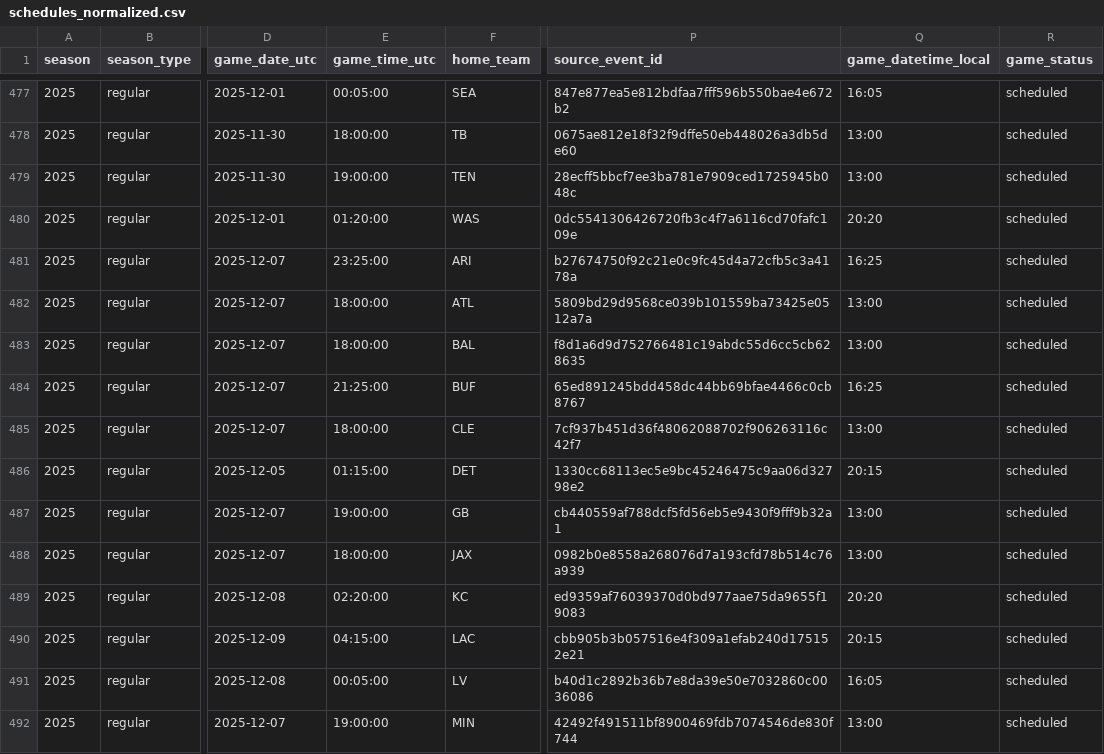
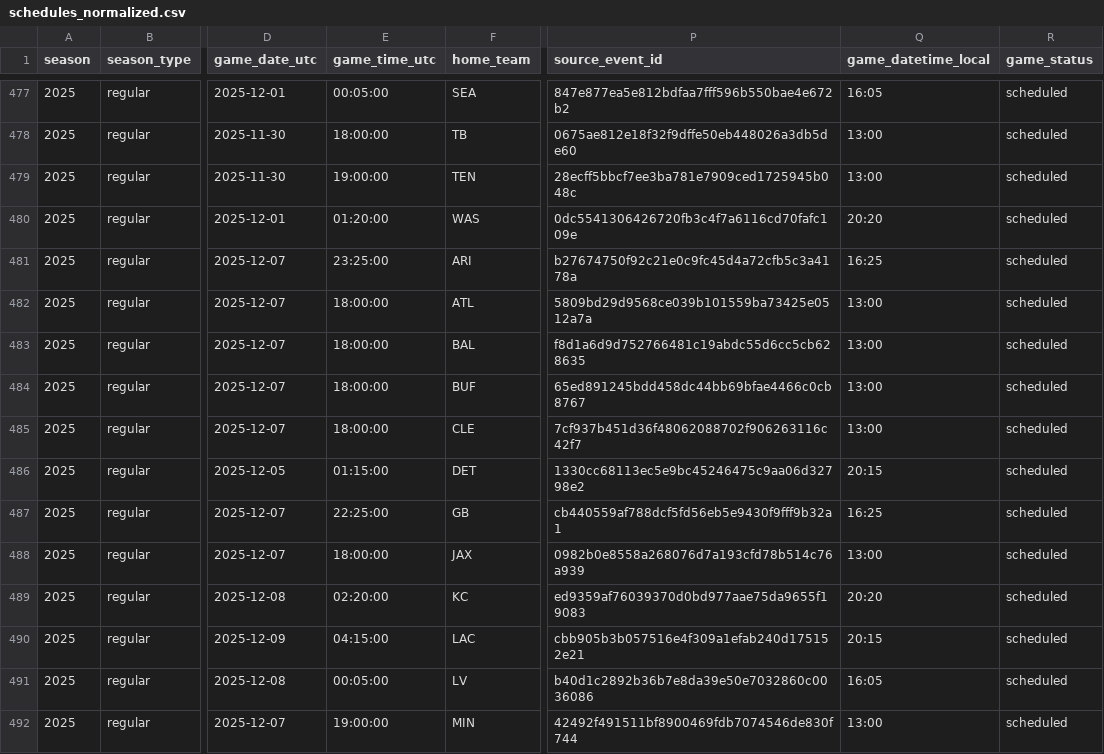
Before and after one commit to Clownworldenjoyer76/football_for_mat, a CSV file: data/processed/schedules/schedules_normalized.csv, drawn as a sheet; only a part is shown, gaps mark what is left out; the diff names each change by its address in the sheet, - before the commit and + after, or states it on an @@ line.

```diff
--- a/data/processed/schedules/schedules_normalized.csv
+++ b/data/processed/schedules/schedules_normalized.csv
-E484 (game_time_utc): 21:25:00
+E484 (game_time_utc): 18:00:00
-Q484 (game_datetime_local): 16:25
+Q484 (game_datetime_local): 13:00
-E487 (game_time_utc): 19:00:00
+E487 (game_time_utc): 22:25:00
-Q487 (game_datetime_local): 13:00
+Q487 (game_datetime_local): 16:25
```
Also changed, not shown: data/final/schedules_latest.csv, data/processed/schedules/schedules_merged.csv, 4 other files.
